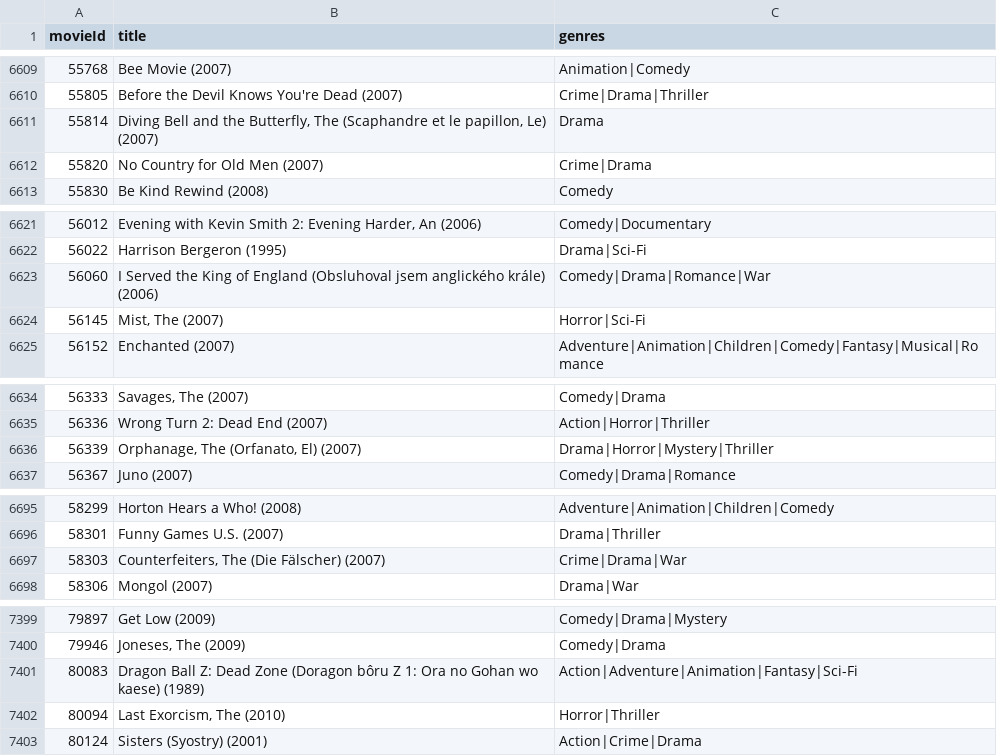
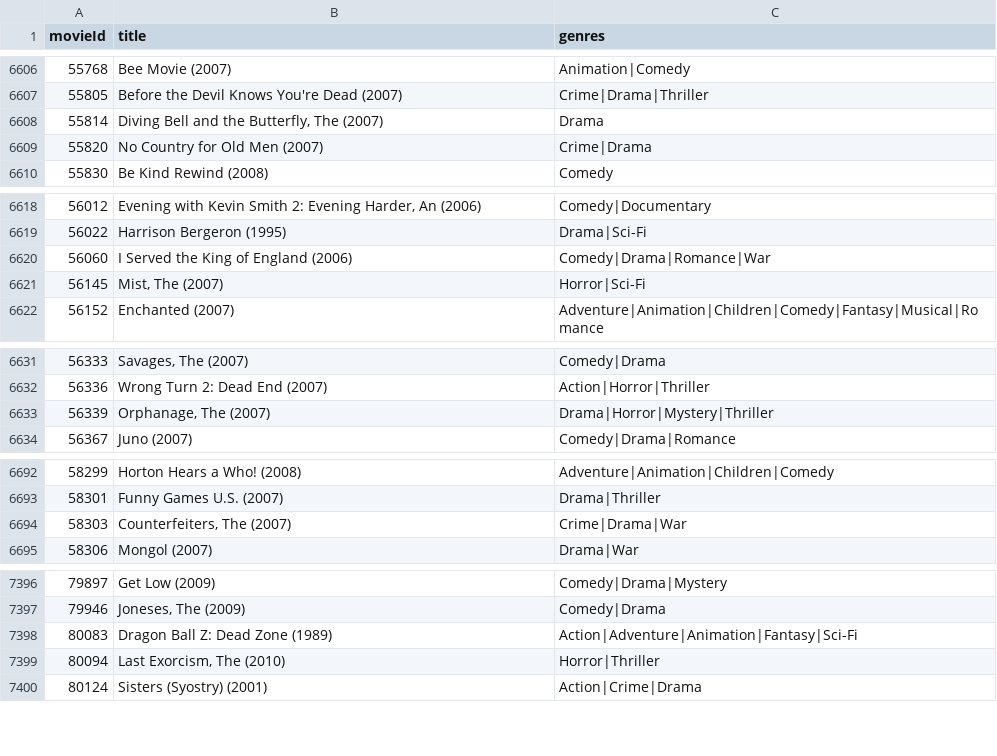
Before and after one commit to Shiiq/fastapi-studies, a CSV file: data_storage/movies.csv, drawn as a sheet; only a part is shown, gaps mark what is left out; the diff covers the shown part only.

```diff
--- a/data_storage/movies.csv
+++ b/data_storage/movies.csv
@@ -6610,3 +6607,3 @@ movieId,title,genres
 55805,Before the Devil Knows You're Dead (2007),Crime|Drama|Thriller
-55814,"Diving Bell and the Butterfly, The (Scaphandre et le papillon, Le) (2007)",Drama
+55814,"Diving Bell and the Butterfly, The (2007)",Drama
 55820,No Country for Old Men (2007),Crime|Drama
@@ -6622,3 +6619,3 @@ movieId,title,genres
 56022,Harrison Bergeron (1995),Drama|Sci-Fi
-56060,I Served the King of England (Obsluhoval jsem anglického krále) (2006),Comedy|Drama|Romance|War
+56060,I Served the King of England (2006),Comedy|Drama|Romance|War
 56145,"Mist, The (2007)",Horror|Sci-Fi
@@ -6635,3 +6632,3 @@ movieId,title,genres
 56336,Wrong Turn 2: Dead End (2007),Action|Horror|Thriller
-56339,"Orphanage, The (Orfanato, El) (2007)",Drama|Horror|Mystery|Thriller
+56339,"Orphanage, The (2007)",Drama|Horror|Mystery|Thriller
 56367,Juno (2007),Comedy|Drama|Romance
@@ -6696,3 +6693,3 @@ movieId,title,genres
 58301,Funny Games U.S. (2007),Drama|Thriller
-58303,"Counterfeiters, The (Die Fälscher) (2007)",Crime|Drama|War
+58303,"Counterfeiters, The (2007)",Crime|Drama|War
 58306,Mongol (2007),Drama|War
@@ -7400,3 +7397,3 @@ movieId,title,genres
 79946,"Joneses, The (2009)",Comedy|Drama
-80083,Dragon Ball Z: Dead Zone (Doragon bôru Z 1: Ora no Gohan wo kaese) (1989),Action|Adventure|Animation|Fantasy|Sci-Fi
+80083,Dragon Ball Z: Dead Zone (1989),Action|Adventure|Animation|Fantasy|Sci-Fi
 80094,"Last Exorcism, The (2010)",Horror|Thriller
```
Also changed, not shown: 3 removed rows and 19 edited cells elsewhere in this file, 9 other files.
